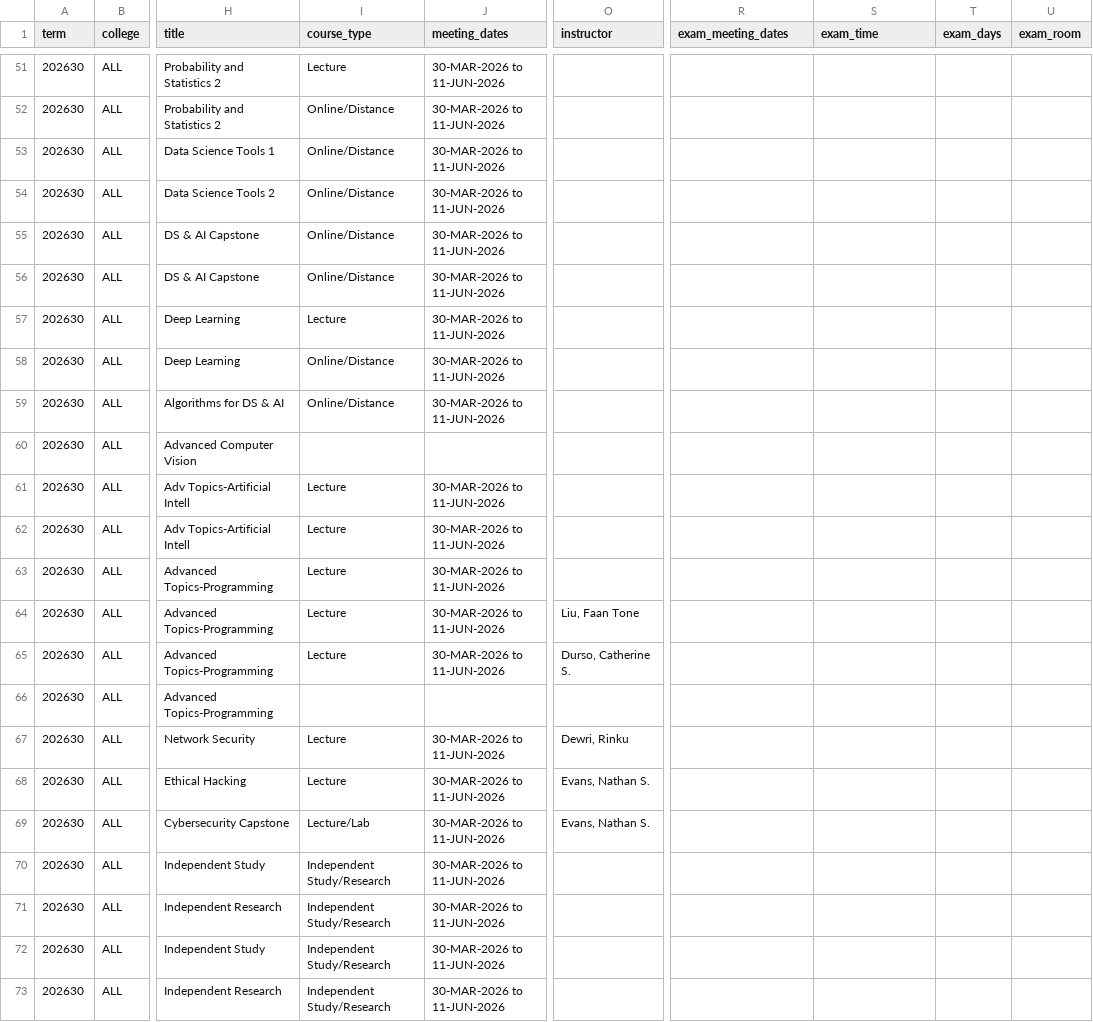
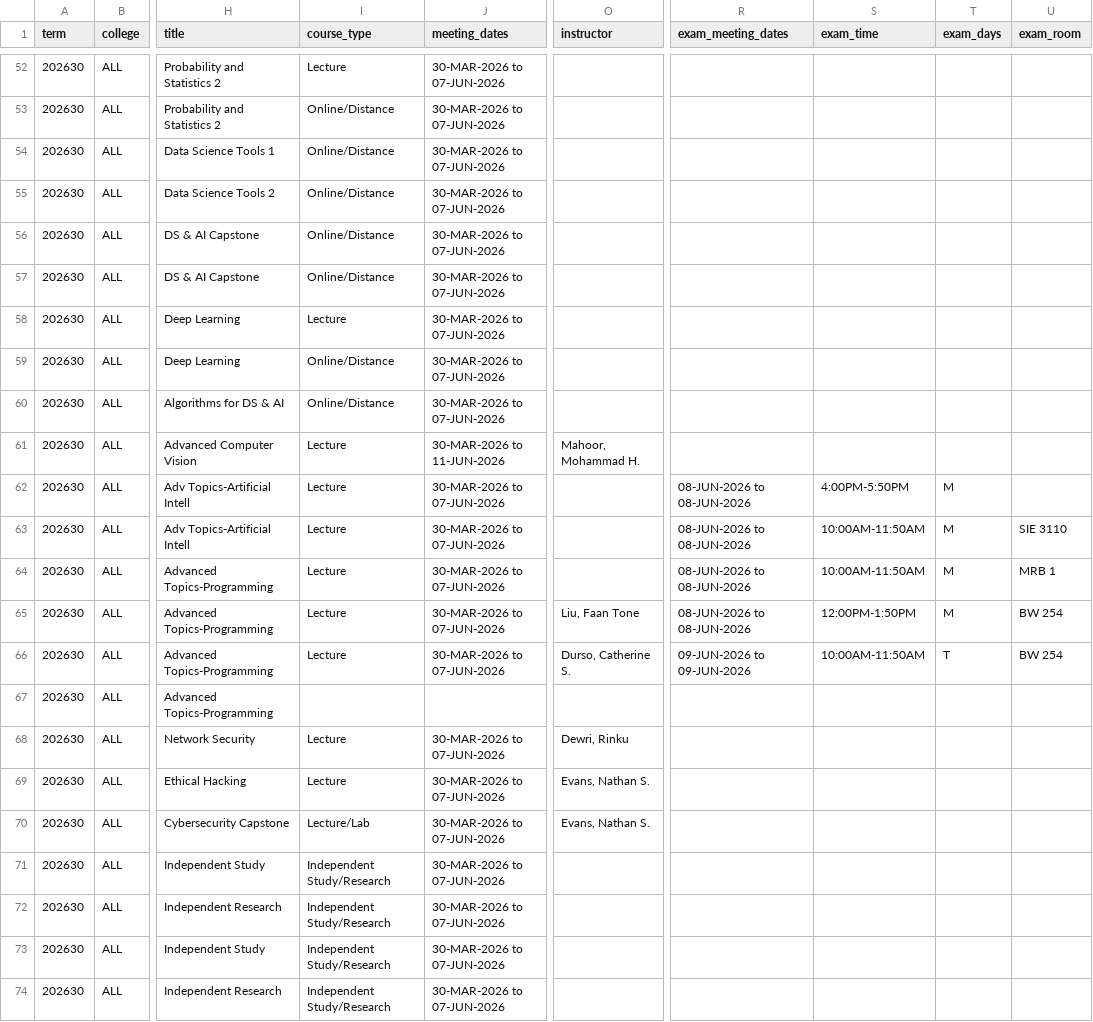
Before and after one commit to alexanderlewisstevens/course_data, a CSV file: data/course_COMP_202630.csv, drawn as a sheet; only a part is shown, gaps mark what is left out; addresses are those after the commit; the diff covers the shown part only; the diff names each change by its address in the sheet, - before the commit and + after, or states it on an @@ line.

```diff
--- a/data/course_COMP_202630.csv
+++ b/data/course_COMP_202630.csv
-J52:J60 (meeting_dates): 30-MAR-2026 to 11-JUN-2026
+J52:J60 (meeting_dates): 30-MAR-2026 to 07-JUN-2026
-I61 (course_type): (empty)
+I61 (course_type): Lecture
-J61 (meeting_dates): (empty)
+J61 (meeting_dates): 30-MAR-2026 to 11-JUN-2026
-O61 (instructor): (empty)
+O61 (instructor): Mahoor, Mohammad H.
-J62:J66 (meeting_dates): 30-MAR-2026 to 11-JUN-2026
+J62:J66 (meeting_dates): 30-MAR-2026 to 07-JUN-2026
-R62:R65 (exam_meeting_dates): (empty)
+R62:R65 (exam_meeting_dates): 08-JUN-2026 to 08-JUN-2026
-S62 (exam_time): (empty)
+S62 (exam_time): 4:00PM-5:50PM
-T62:T65 (exam_days): (empty)
+T62:T65 (exam_days): M
-S63:S64 (exam_time): (empty)
+S63:S64 (exam_time): 10:00AM-11:50AM
-U63 (exam_room): (empty)
+U63 (exam_room): SIE 3110
-U64 (exam_room): (empty)
+U64 (exam_room): MRB 1
-S65 (exam_time): (empty)
+S65 (exam_time): 12:00PM-1:50PM
-U65:U66 (exam_room): (empty)
+U65:U66 (exam_room): BW 254
-R66 (exam_meeting_dates): (empty)
+R66 (exam_meeting_dates): 09-JUN-2026 to 09-JUN-2026
-S66 (exam_time): (empty)
+S66 (exam_time): 10:00AM-11:50AM
-T66 (exam_days): (empty)
+T66 (exam_days): T
-J68:J74 (meeting_dates): 30-MAR-2026 to 11-JUN-2026
+J68:J74 (meeting_dates): 30-MAR-2026 to 07-JUN-2026
```
Also changed, not shown: 1 added row and 127 edited cells elsewhere in this file, data/course_COMP_202610.csv, 9 other files.
